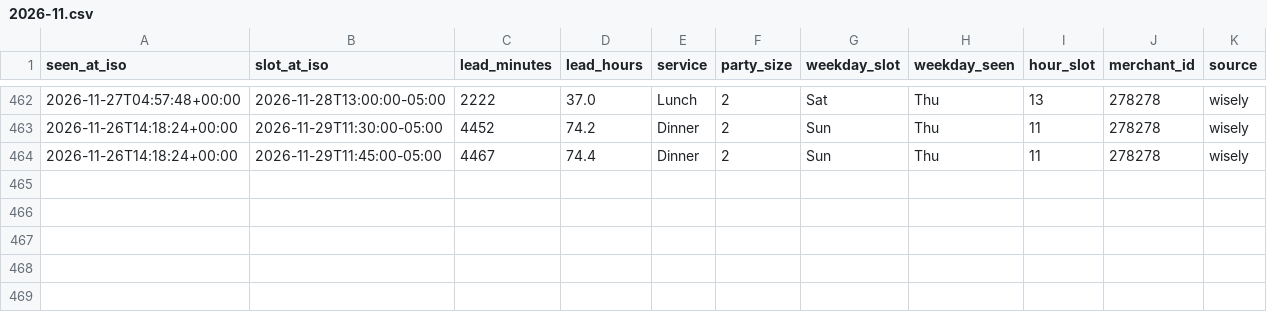
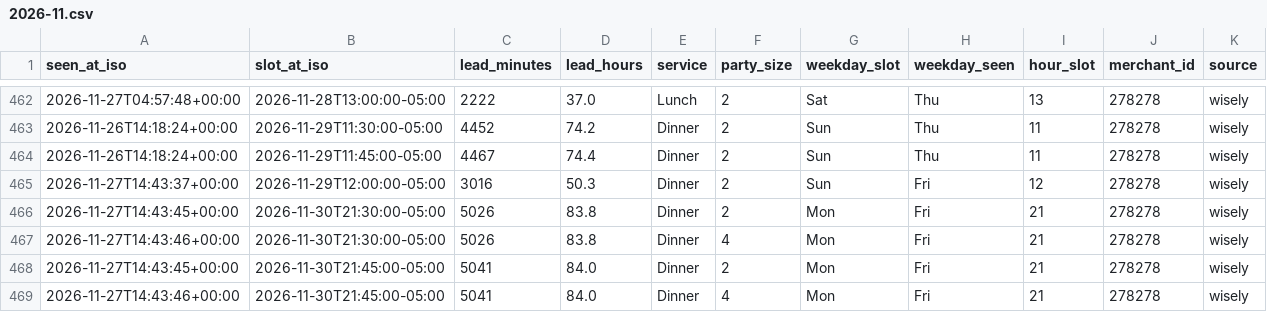
Before and after one commit to jacobschulman/stonewatch, a CSV file: data/availability/2026-11.csv, drawn as a sheet; only a part is shown, gaps mark what is left out; the diff names each change by its address in the sheet, - before the commit and + after, or states it on an @@ line.

```diff
--- a/data/availability/2026-11.csv
+++ b/data/availability/2026-11.csv
+row 465: 2026-11-27T14:43:37+00:00 | 2026-11-29T12:00:00-05:00 | 3016 | 50.3 | Dinner | 2 | Sun | Fri | 12 | 278278 | wisely
+row 466: 2026-11-27T14:43:45+00:00 | 2026-11-30T21:30:00-05:00 | 5026 | 83.8 | Dinner | 2 | Mon | Fri | 21 | 278278 | wisely
+row 467: 2026-11-27T14:43:46+00:00 | 2026-11-30T21:30:00-05:00 | 5026 | 83.8 | Dinner | 4 | Mon | Fri | 21 | 278278 | wisely
+row 468: 2026-11-27T14:43:45+00:00 | 2026-11-30T21:45:00-05:00 | 5041 | 84.0 | Dinner | 2 | Mon | Fri | 21 | 278278 | wisely
+row 469: 2026-11-27T14:43:46+00:00 | 2026-11-30T21:45:00-05:00 | 5041 | 84.0 | Dinner | 4 | Mon | Fri | 21 | 278278 | wisely
```
Also changed, not shown: 2 other files.
